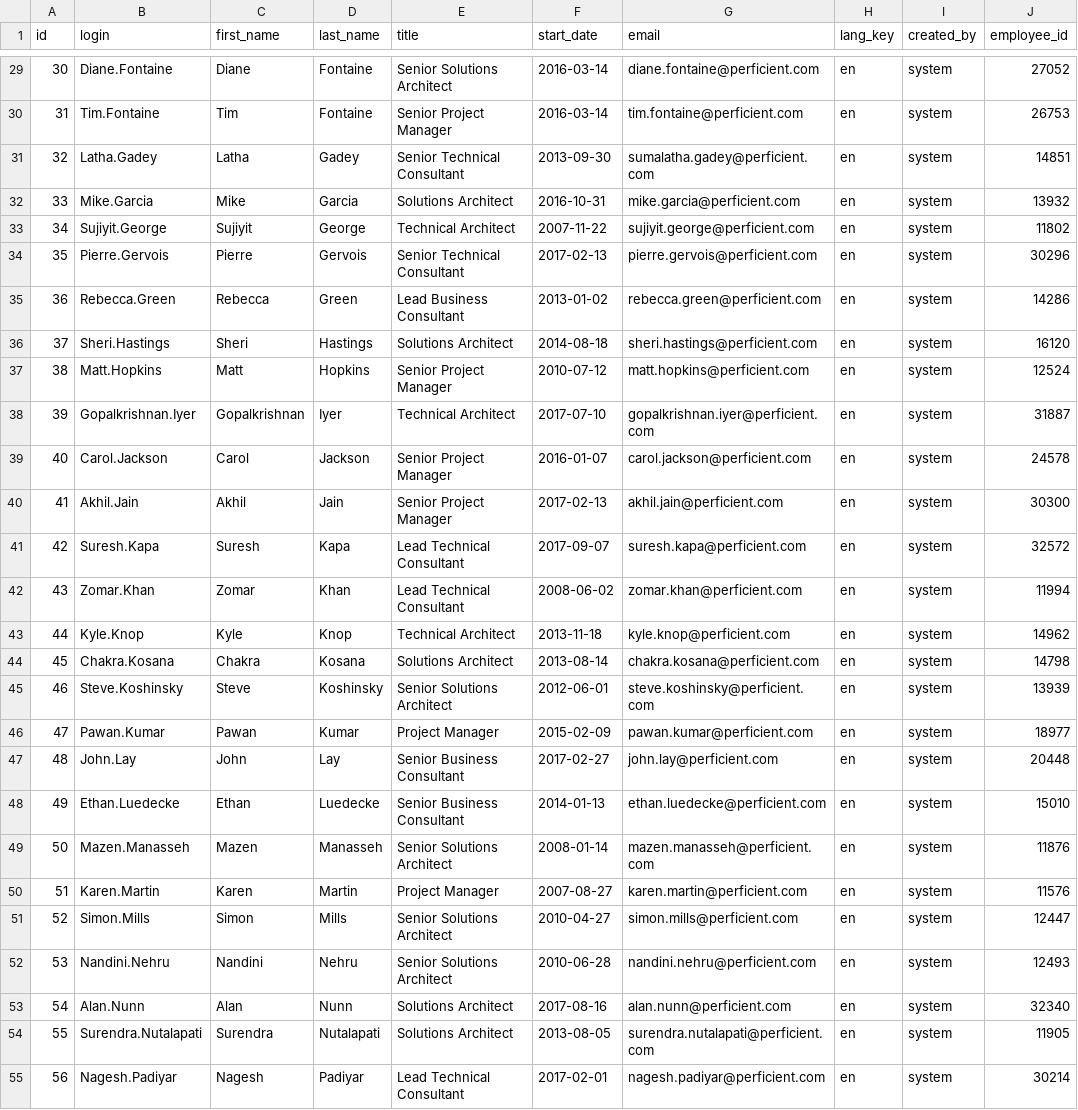
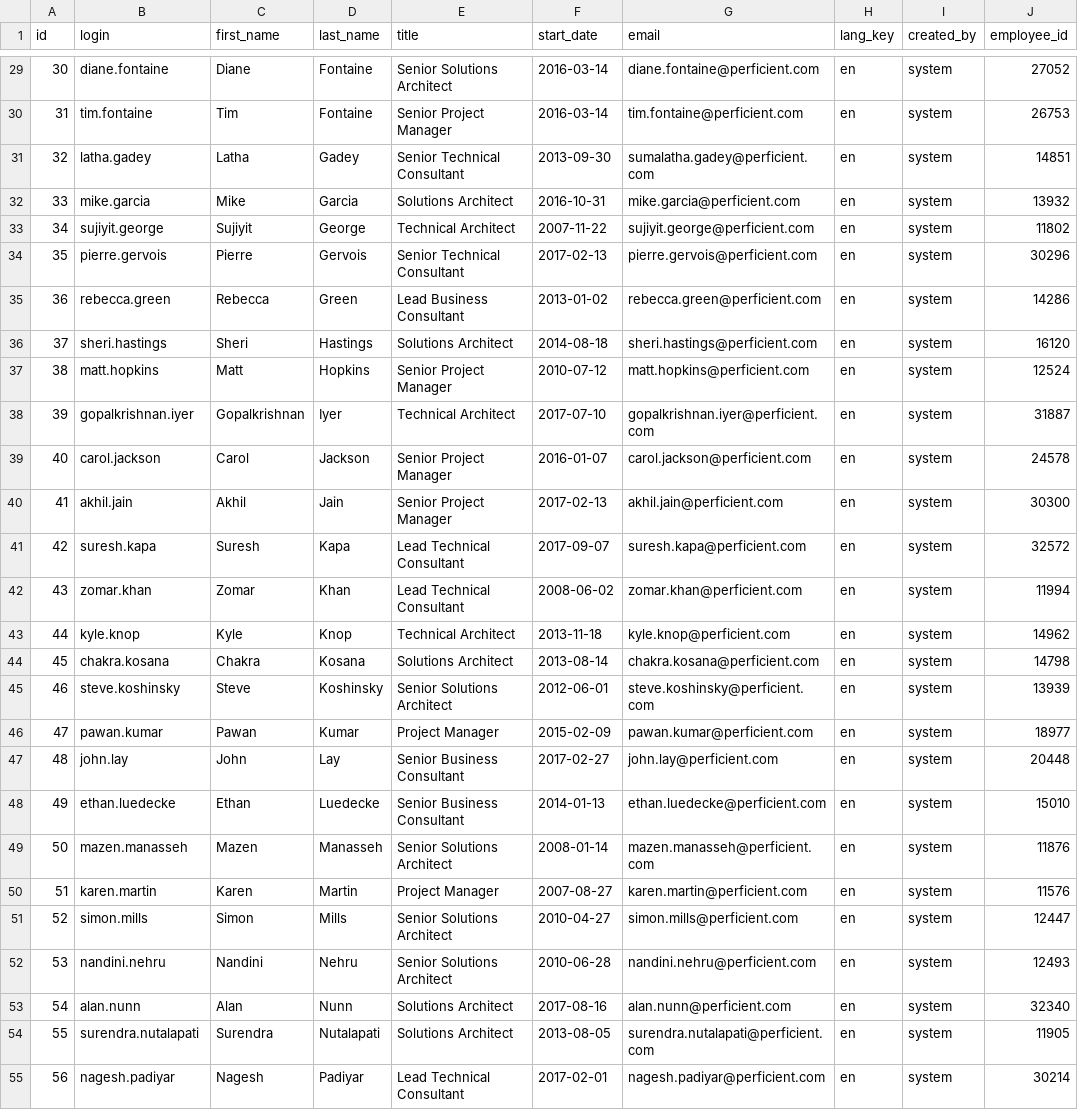
Before and after one commit to michaelmernin/skills_dev_environment, a CSV file: ent-talent-mgmt/src/main/resources/config/liquibase/seed/users_beta.csv, drawn as a sheet; only a part is shown, gaps mark what is left out; the diff covers the shown part only; the diff names each change by its address in the sheet, - before the commit and + after, or states it on an @@ line.

Commit message:
made all logins lowercase

```diff
--- a/ent-talent-mgmt/src/main/resources/config/liquibase/seed/users_beta.csv
+++ b/ent-talent-mgmt/src/main/resources/config/liquibase/seed/users_beta.csv
-B29 (login): Diane.Fontaine
+B29 (login): diane.fontaine
-B30 (login): Tim.Fontaine
+B30 (login): tim.fontaine
-B31 (login): Latha.Gadey
+B31 (login): latha.gadey
-B32 (login): Mike.Garcia
+B32 (login): mike.garcia
-B33 (login): Sujiyit.George
+B33 (login): sujiyit.george
-B34 (login): Pierre.Gervois
+B34 (login): pierre.gervois
-B35 (login): Rebecca.Green
+B35 (login): rebecca.green
-B36 (login): Sheri.Hastings
+B36 (login): sheri.hastings
-B37 (login): Matt.Hopkins
+B37 (login): matt.hopkins
-B38 (login): Gopalkrishnan.Iyer
+B38 (login): gopalkrishnan.iyer
-B39 (login): Carol.Jackson
+B39 (login): carol.jackson
-B40 (login): Akhil.Jain
+B40 (login): akhil.jain
-B41 (login): Suresh.Kapa
+B41 (login): suresh.kapa
-B42 (login): Zomar.Khan
+B42 (login): zomar.khan
-B43 (login): Kyle.Knop
+B43 (login): kyle.knop
-B44 (login): Chakra.Kosana
+B44 (login): chakra.kosana
-B45 (login): Steve.Koshinsky
+B45 (login): steve.koshinsky
-B46 (login): Pawan.Kumar
+B46 (login): pawan.kumar
-B47 (login): John.Lay
+B47 (login): john.lay
-B48 (login): Ethan.Luedecke
+B48 (login): ethan.luedecke
-B49 (login): Mazen.Manasseh
+B49 (login): mazen.manasseh
-B50 (login): Karen.Martin
+B50 (login): karen.martin
-B51 (login): Simon.Mills
+B51 (login): simon.mills
-B52 (login): Nandini.Nehru
+B52 (login): nandini.nehru
-B53 (login): Alan.Nunn
+B53 (login): alan.nunn
-B54 (login): Surendra.Nutalapati
+B54 (login): surendra.nutalapati
-B55 (login): Nagesh.Padiyar
+B55 (login): nagesh.padiyar
```
Also changed, not shown: 124 edited cells elsewhere in this file.
